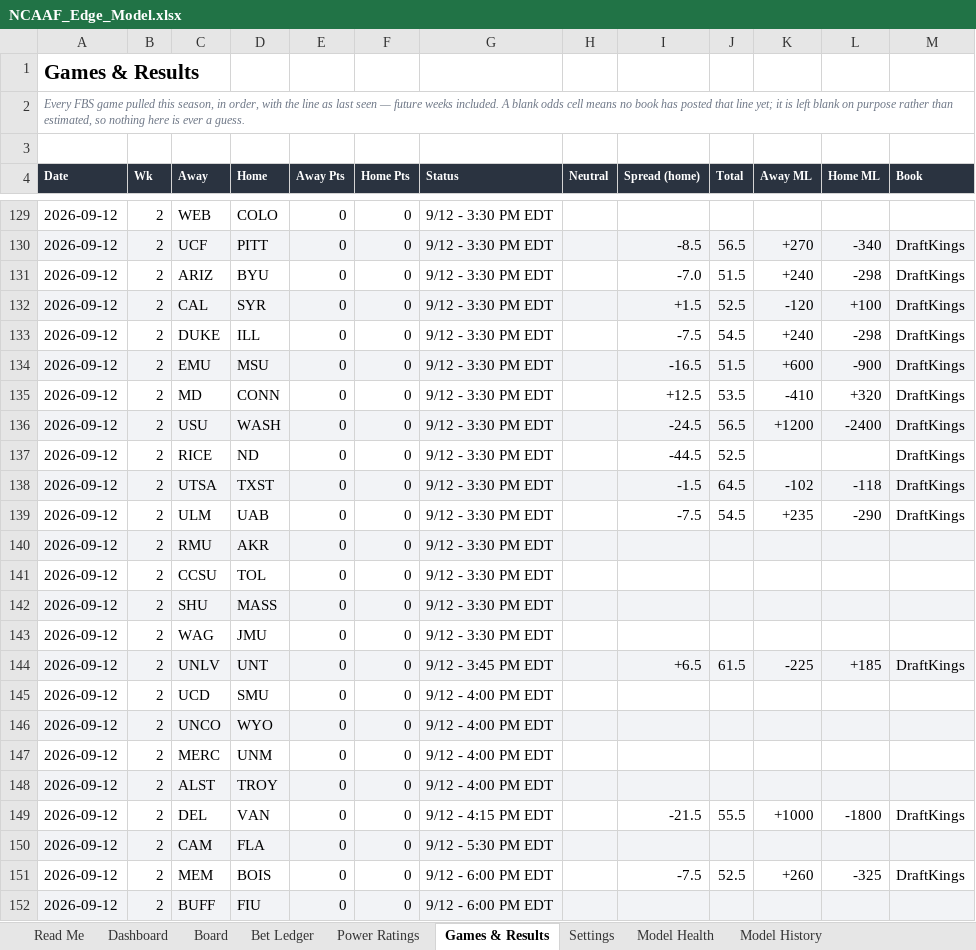
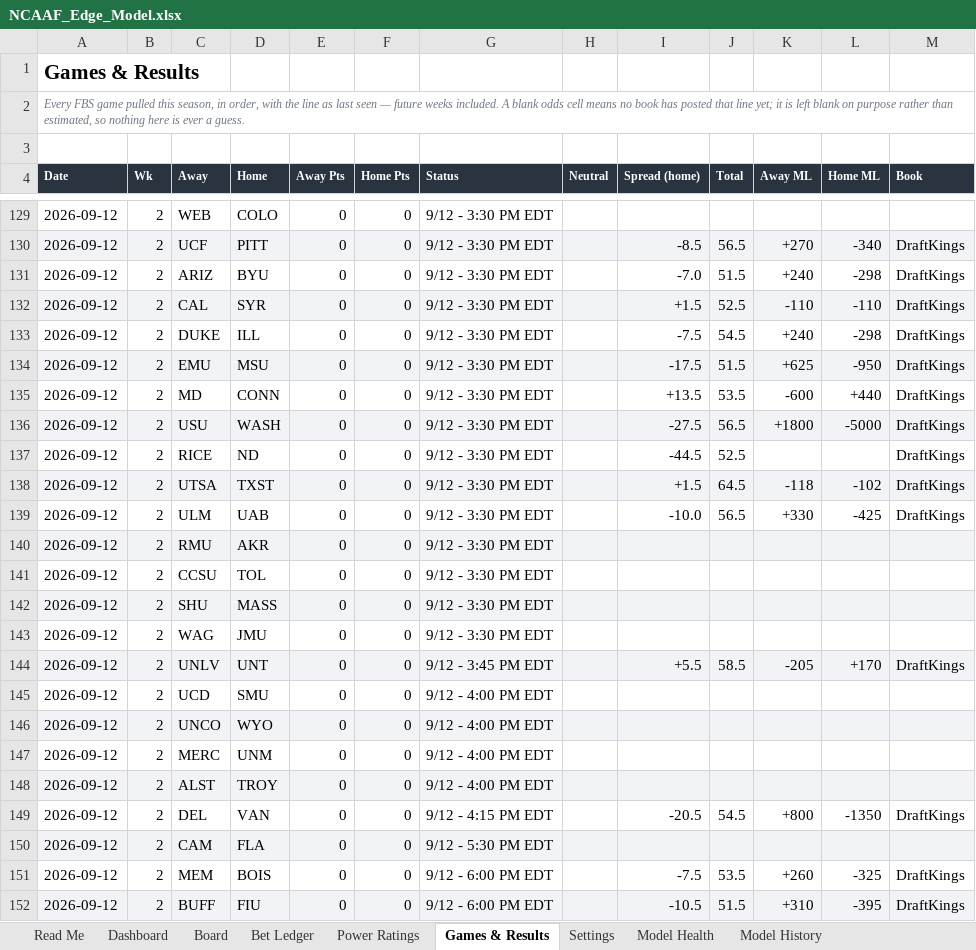
Before and after one commit to CHILLYCHILLY14/ncaaf-edge, an Excel workbook: NCAAF_Edge_Model.xlsx, sheet Games & Results, drawn as a sheet; only a part is shown, gaps mark what is left out; values as stored, in another font and other column widths than the file's, no borders; table styles not drawn; the diff covers the shown part only; the diff names each change by its address in the sheet, - before the commit and + after, or states it on an @@ line.

```diff
--- a/NCAAF_Edge_Model.xlsx (sheet Games & Results)
+++ b/NCAAF_Edge_Model.xlsx (sheet Games & Results)
-K132 (Away ML): -120
+K132 (Away ML): -110
-L132 (Home ML): +100
+L132 (Home ML): -110
-I134 (Spread (home)): -16.5
+I134 (Spread (home)): -17.5
-K134 (Away ML): +600
+K134 (Away ML): +625
-L134 (Home ML): -900
+L134 (Home ML): -950
-I135 (Spread (home)): +12.5
+I135 (Spread (home)): +13.5
-K135 (Away ML): -410
+K135 (Away ML): -600
-L135 (Home ML): +320
+L135 (Home ML): +440
-I136 (Spread (home)): -24.5
+I136 (Spread (home)): -27.5
-K136 (Away ML): +1200
+K136 (Away ML): +1800
-L136 (Home ML): -2400
+L136 (Home ML): -5000
-I138 (Spread (home)): -1.5
+I138 (Spread (home)): +1.5
-K138 (Away ML): -102
+K138 (Away ML): -118
-L138 (Home ML): -118
+L138 (Home ML): -102
-I139 (Spread (home)): -7.5
+I139 (Spread (home)): -10.0
-J139 (Total): 54.5
+J139 (Total): 56.5
-K139 (Away ML): +235
+K139 (Away ML): +330
-L139 (Home ML): -290
+L139 (Home ML): -425
-I144 (Spread (home)): +6.5
+I144 (Spread (home)): +5.5
-J144 (Total): 61.5
+J144 (Total): 58.5
-K144 (Away ML): -225
+K144 (Away ML): -205
-L144 (Home ML): +185
+L144 (Home ML): +170
-I149 (Spread (home)): -21.5
+I149 (Spread (home)): -20.5
-J149 (Total): 55.5
+J149 (Total): 54.5
-K149 (Away ML): +1000
+K149 (Away ML): +800
-L149 (Home ML): -1800
+L149 (Home ML): -1350
-J151 (Total): 52.5
+J151 (Total): 53.5
-I152 (Spread (home)): (empty)
+I152 (Spread (home)): -10.5
-J152 (Total): (empty)
+J152 (Total): 51.5
-K152 (Away ML): (empty)
+K152 (Away ML): +310
-L152 (Home ML): (empty)
+L152 (Home ML): -395
-M152 (Book): (empty)
+M152 (Book): DraftKings
```
Also changed, not shown: 40 edited cells elsewhere in this sheet, sheet Board, sheet Bet Ledger, sheet Dashboard, sheet Model History, sheet Read Me, 11 other files.
